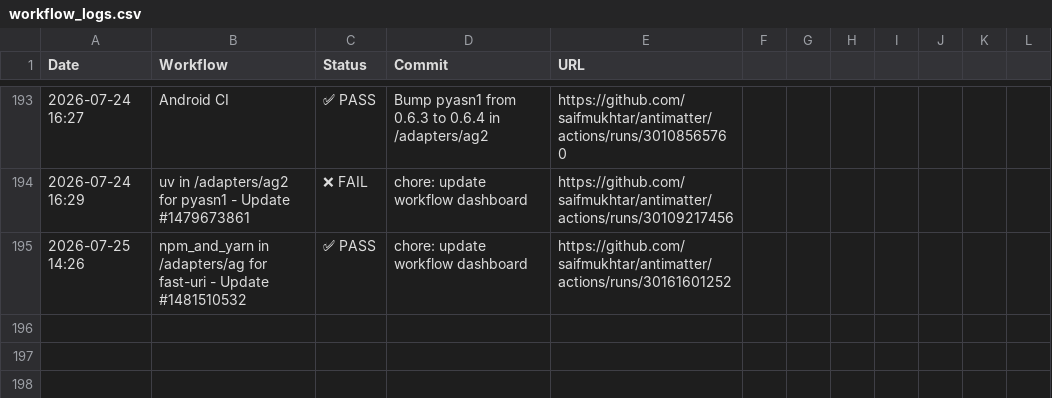
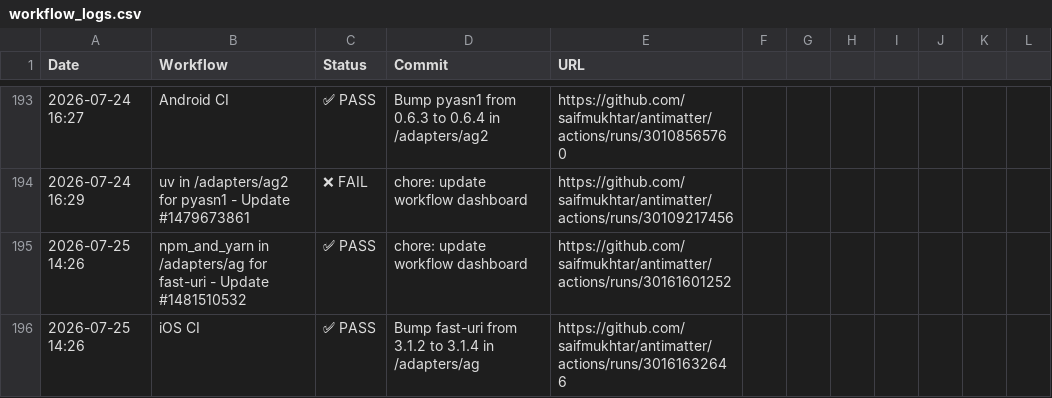
Before and after one commit to saifmukhtar/antimatter, a CSV file: .github/ci-logs/workflow_logs.csv, drawn as a sheet; only a part is shown, gaps mark what is left out; the diff names each change by its address in the sheet, - before the commit and + after, or states it on an @@ line.

```diff
--- a/.github/ci-logs/workflow_logs.csv
+++ b/.github/ci-logs/workflow_logs.csv
+row 196: 2026-07-25 14:26 | iOS CI | ✅ PASS | Bump fast-uri from 3.1.2 to 3.1.4 in /adapters/ag | https://github.com/saifmukhtar/antimatter/actions/runs/30161632646
```
Also changed, not shown: 1 other file.
